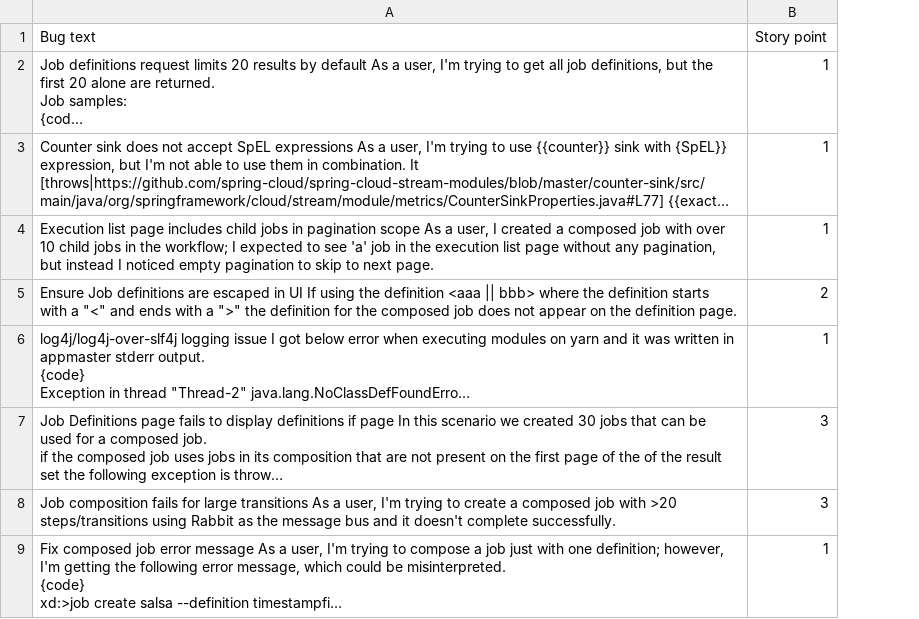
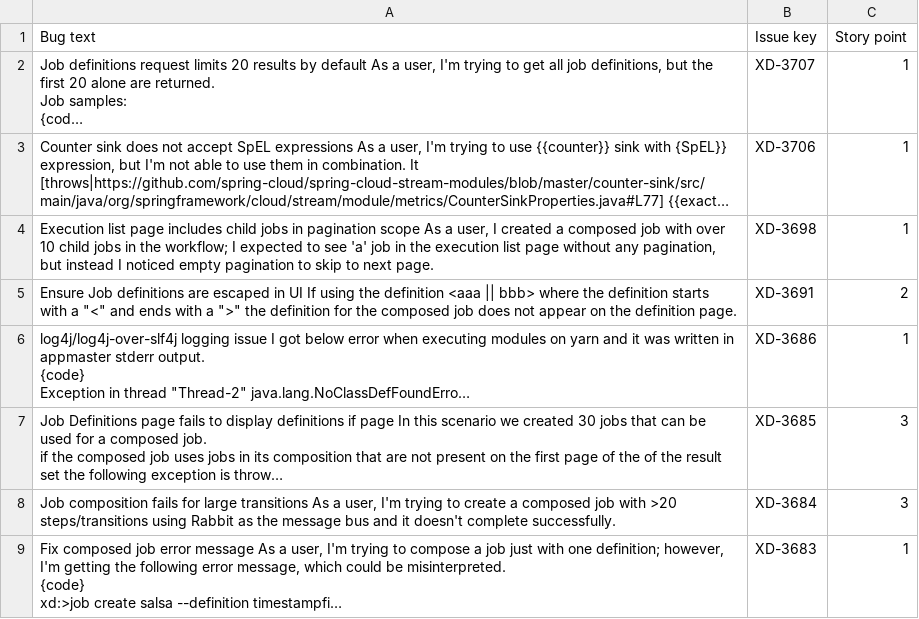
Before and after one commit to kelumsampath/Story_Point_Estimator, a CSV file: src/csv/3_input_dataset1.csv, drawn as a sheet; only a part is shown; long unchanged cells end in …; the diff names each change by its address in the sheet, - before the commit and + after, or states it on an @@ line.

Commit message:
refactor codebase to get issue key

```diff
--- a/src/csv/3_input_dataset1.csv
+++ b/src/csv/3_input_dataset1.csv
+column B (Issue key), rows 2-9: XD-3707 | XD-3706 | XD-3698 | XD-3691 | XD-3686 | XD-3685 | XD-3684 | XD-3683
```
Also changed, not shown: src/csv/4_input_dataset1_rootform.csv, src/csv/5_tfidf_for_corpus.csv, 6 other files.
